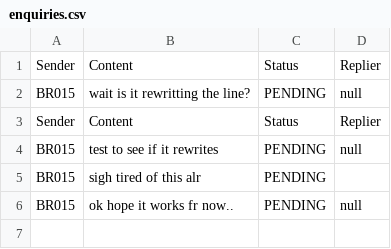
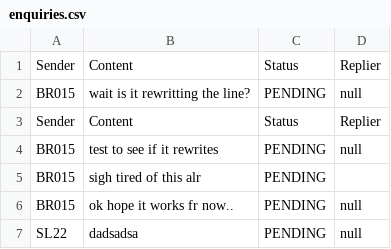
Before and after one commit to Tzsds/SC2002, a CSV file: Assignment/database/enquiries.csv, drawn as a sheet; the diff names each change by its address in the sheet, - before the commit and + after, or states it on an @@ line.

```diff
--- a/Assignment/database/enquiries.csv
+++ b/Assignment/database/enquiries.csv
+row 7: SL22 | dadsadsa | PENDING | null
```
Also changed, not shown: Assignment/database/users.csv, 8 other files.
